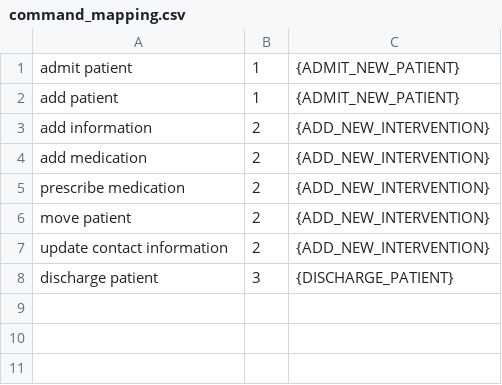
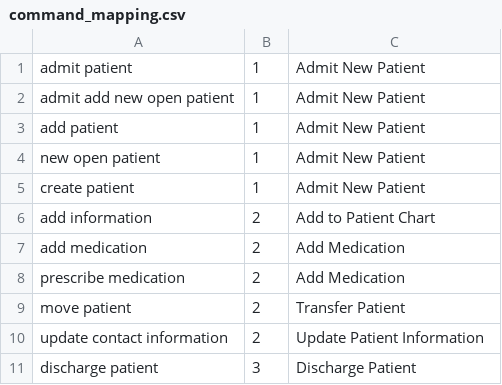
Before and after one commit to gparker-projects/csm500-final-project, a CSV file: src/app/data/command_mapping.csv, drawn as a sheet.

Commit message:
Connected InterventionDetails DTO, DAO and added a formatter

```diff
--- a/src/app/data/command_mapping.csv
+++ b/src/app/data/command_mapping.csv
@@ -1,8 +1,11 @@
-admit patient, 1, {ADMIT_NEW_PATIENT}
-add patient, 1, {ADMIT_NEW_PATIENT}
-add information, 2, {ADD_NEW_INTERVENTION}
-add medication, 2, {ADD_NEW_INTERVENTION}
-prescribe medication, 2, {ADD_NEW_INTERVENTION}
-move patient, 2, {ADD_NEW_INTERVENTION}
-update contact information, 2, {ADD_NEW_INTERVENTION}
-discharge patient, 3, {DISCHARGE_PATIENT}
+admit patient, 1, Admit New Patient
+admit add new open patient, 1, Admit New Patient
+add patient, 1, Admit New Patient
+new open patient, 1, Admit New Patient
+create patient, 1, Admit New Patient
+add information, 2, Add to Patient Chart
+add medication, 2, Add Medication
+prescribe medication, 2, Add Medication
+move patient, 2, Transfer Patient
+update contact information, 2, Update Patient Information
+discharge patient, 3, Discharge Patient
```
Also changed, not shown: 10 other files.
